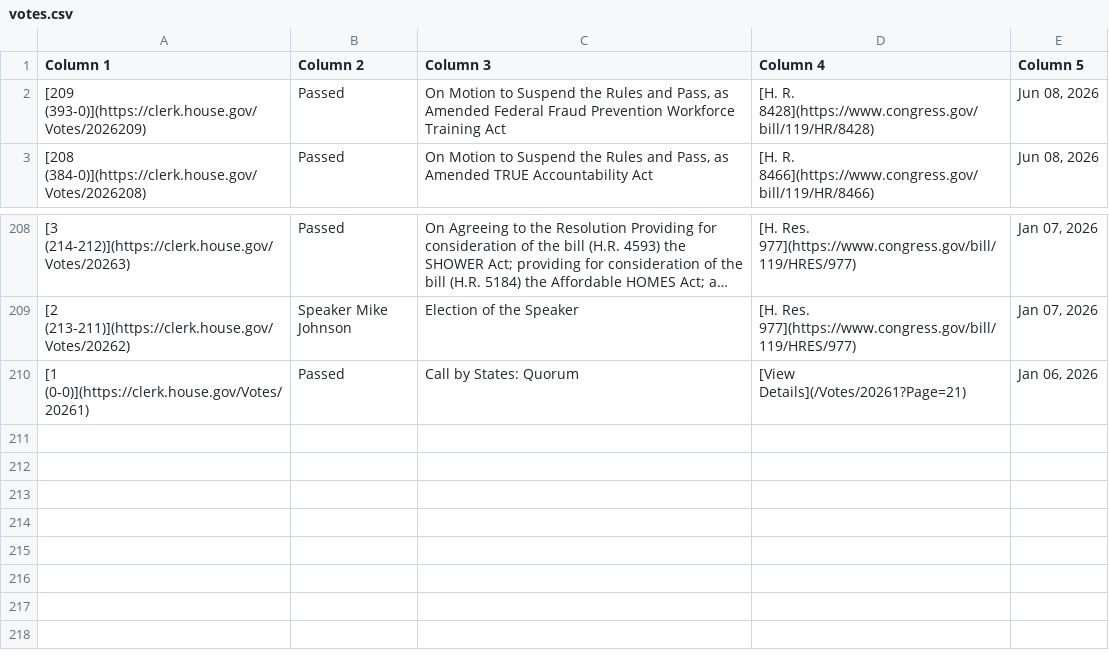
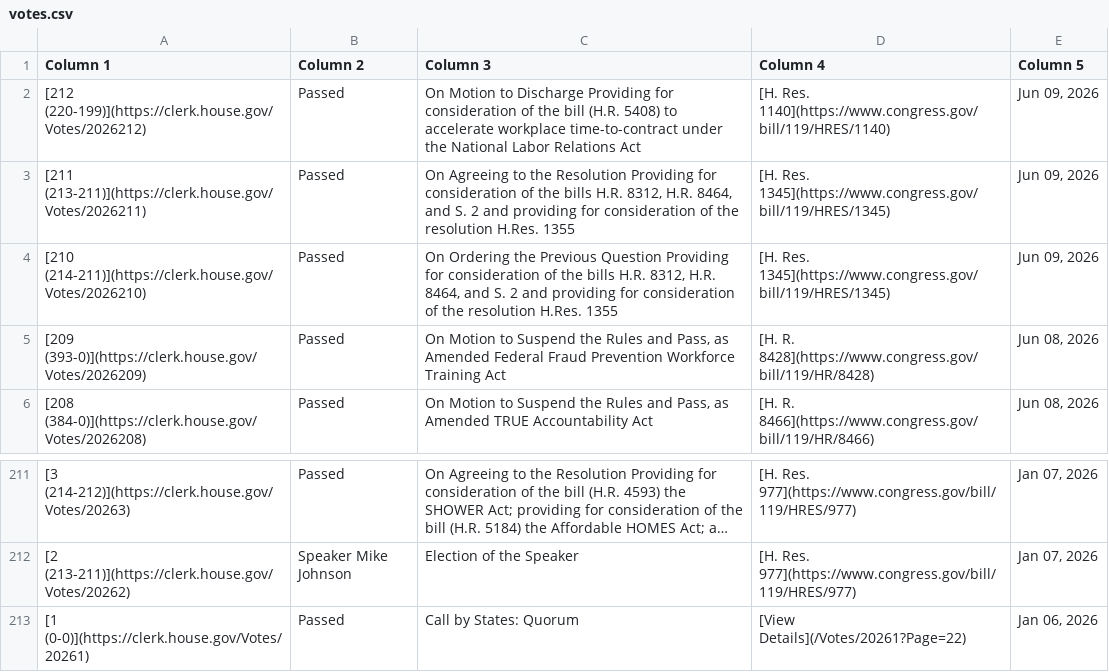
Before and after one commit to aomiller21/House_Votes, a CSV file: votes.csv, drawn as a sheet; only a part is shown, gaps mark what is left out; long unchanged cells end in ….

```diff
--- a/votes.csv
+++ b/votes.csv
@@ -1,2 +1,5 @@
 Column 1,Column 2,Column 3,Column 4,Column 5
+[212 (220-199)](https://clerk.house.gov/Votes/2026212),Passed,On Motion to Discharge Providing for consideration of the bill (H.R. 5408) to accelerate workplace time-to-contract under the National Labor Relations Act,[H. Res. 1140](https://www.congress.gov/bill/119/HRES/1140),"Jun 09, 2026"
+[211 (213-211)](https://clerk.house.gov/Votes/2026211),Passed,"On Agreeing to the Resolution Providing for consideration of the bills H.R. 8312, H.R. 8464, and S. 2 and providing for consideration of the resolution H.Res. 1355",[H. Res. 1345](https://www.congress.gov/bill/119/HRES/1345),"Jun 09, 2026"
+[210 (214-211)](https://clerk.house.gov/Votes/2026210),Passed,"On Ordering the Previous Question Providing for consideration of the bills H.R. 8312, H.R. 8464, and S. 2 and providing for consideration of the resolution H.Res. 1355",[H. Res. 1345](https://www.congress.gov/bill/119/HRES/1345),"Jun 09, 2026"
 [209 (393-0)](https://clerk.house.gov/Votes/2026209),Passed,"On Motion to Suspend the Rules and Pass, as Amended Federal Fraud Prevention Workforce Training Act",[H. R. 8428](https://www.congress.gov/bill/119/HR/8428),"Jun 08, 2026"
@@ -209,2 +212,2 @@ Column 1,Column 2,Column 3,Column 4,Column 5
 [2 (213-211)](https://clerk.house.gov/Votes/20262),Speaker Mike Johnson,Election of the Speaker,[H. Res. 977](https://www.congress.gov/bill/119/HRES/977),"Jan 07, 2026"
-[1 (0-0)](https://clerk.house.gov/Votes/20261),Passed,Call by States: Quorum,[View Details](/Votes/20261?Page=21),"Jan 06, 2026"
+[1 (0-0)](https://clerk.house.gov/Votes/20261),Passed,Call by States: Quorum,[View Details](/Votes/20261?Page=22),"Jan 06, 2026"
```
